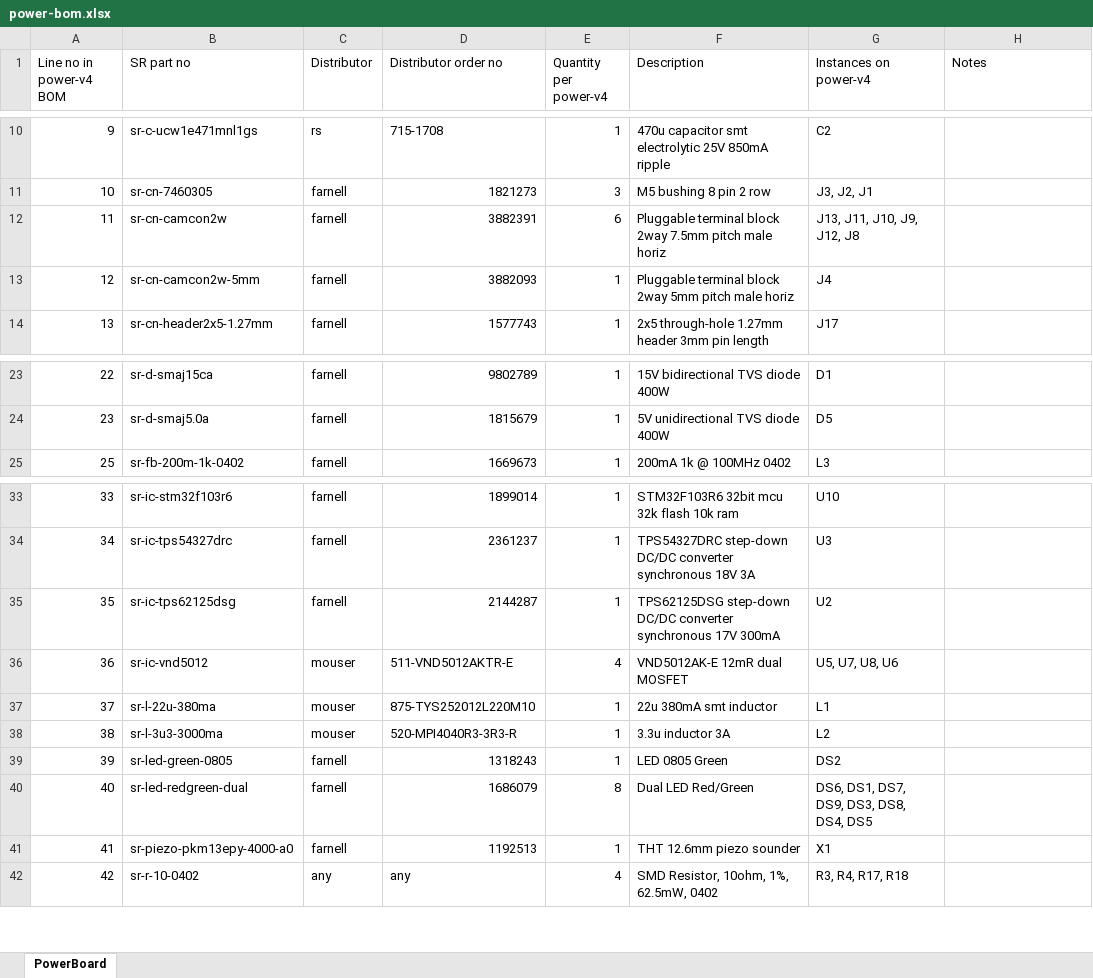
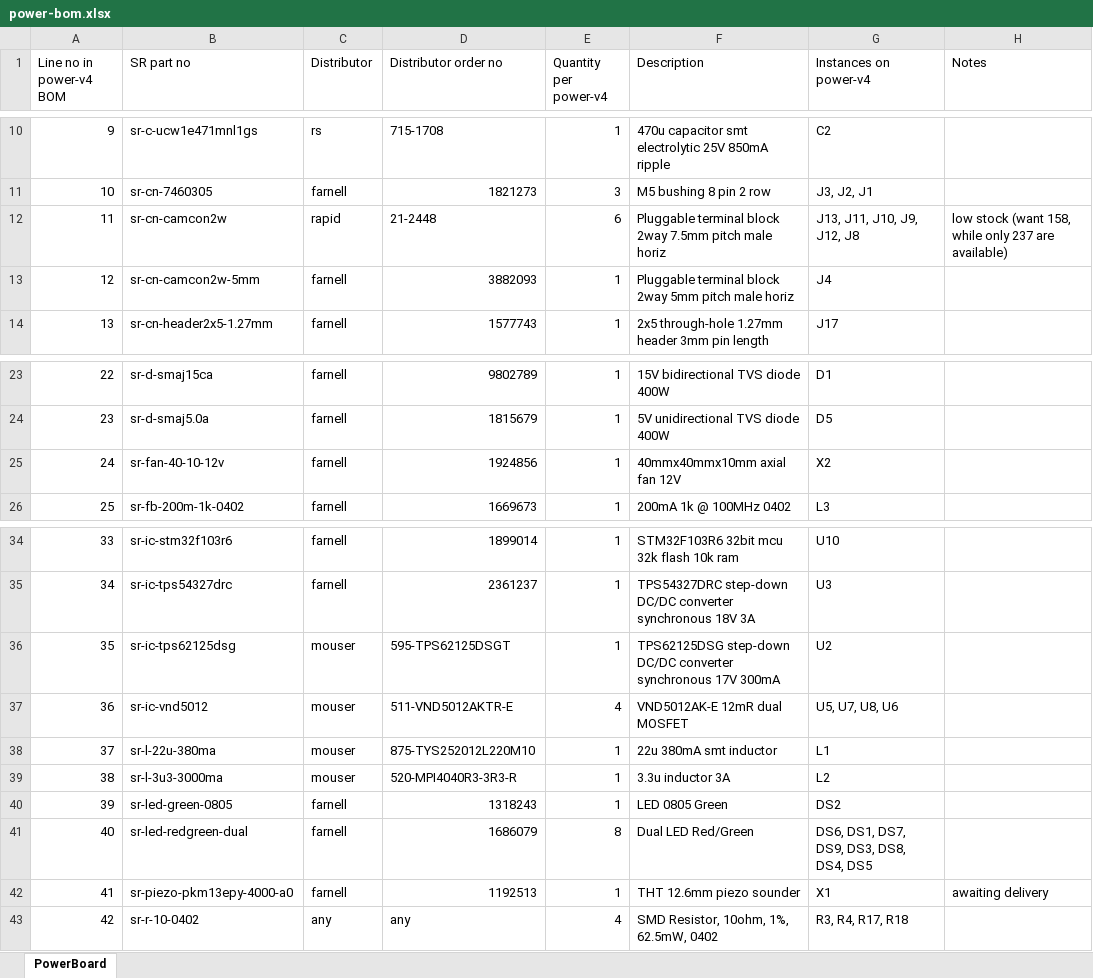
Before and after one commit to sourcebots/kit-manufacture-2019, an Excel workbook: quote-pack/power/power-bom.xlsx, sheet PowerBoard, drawn as a sheet; only a part is shown, gaps mark what is left out; values as stored, in another font and other column widths than the file's, no borders; charts and pictures not drawn; addresses are those after the commit; the diff names each change by its address in the sheet, - before the commit and + after, or states it on an @@ line.

```diff
--- a/quote-pack/power/power-bom.xlsx (sheet PowerBoard)
+++ b/quote-pack/power/power-bom.xlsx (sheet PowerBoard)
-C12 (Distributor): farnell
+C12 (Distributor): rapid
-D12 (Distributor order no): 3882391
+D12 (Distributor order no): 21-2448
-H12 (Notes): (empty)
+H12 (Notes): low stock (want 158, while only 237 are available)
+row 25: 24 | sr-fan-40-10-12v | farnell | 1924856 | 1 | 40mmx40mmx10mm axial fan 12V | X2
-C36 (Distributor): farnell
+C36 (Distributor): mouser
-D36 (Distributor order no): 2144287
+D36 (Distributor order no): 595-TPS62125DSGT
-H42 (Notes): (empty)
+H42 (Notes): awaiting delivery
```
Also changed, not shown: quote-pack/motor/motor-bom.xlsx, quote-pack/servo/servo-bom.xlsx.
